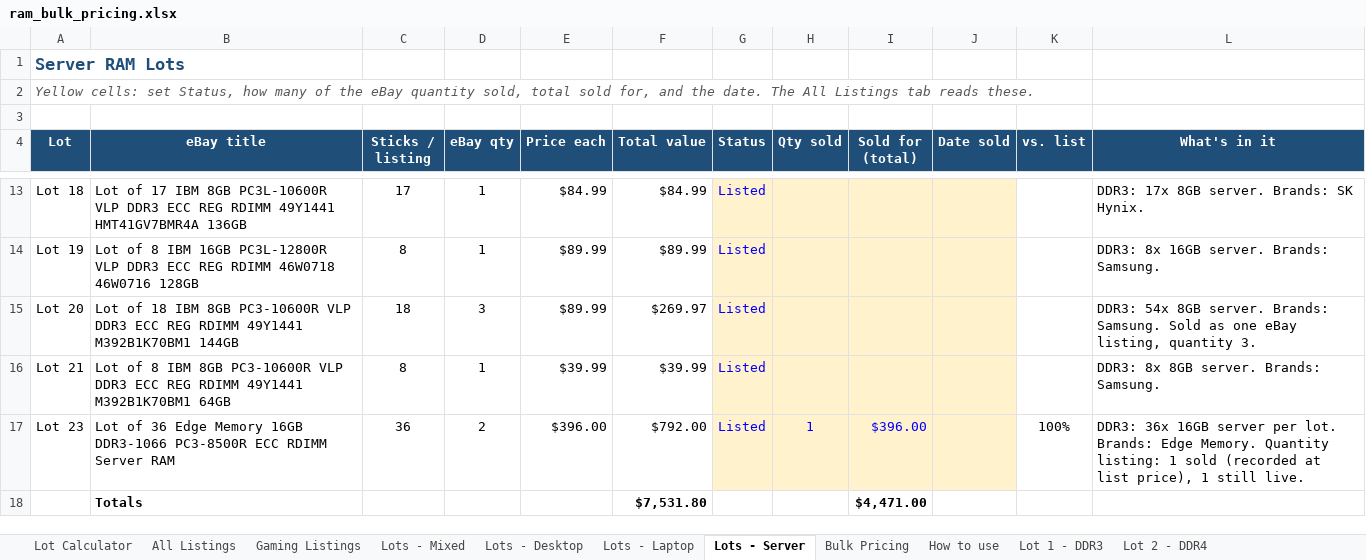
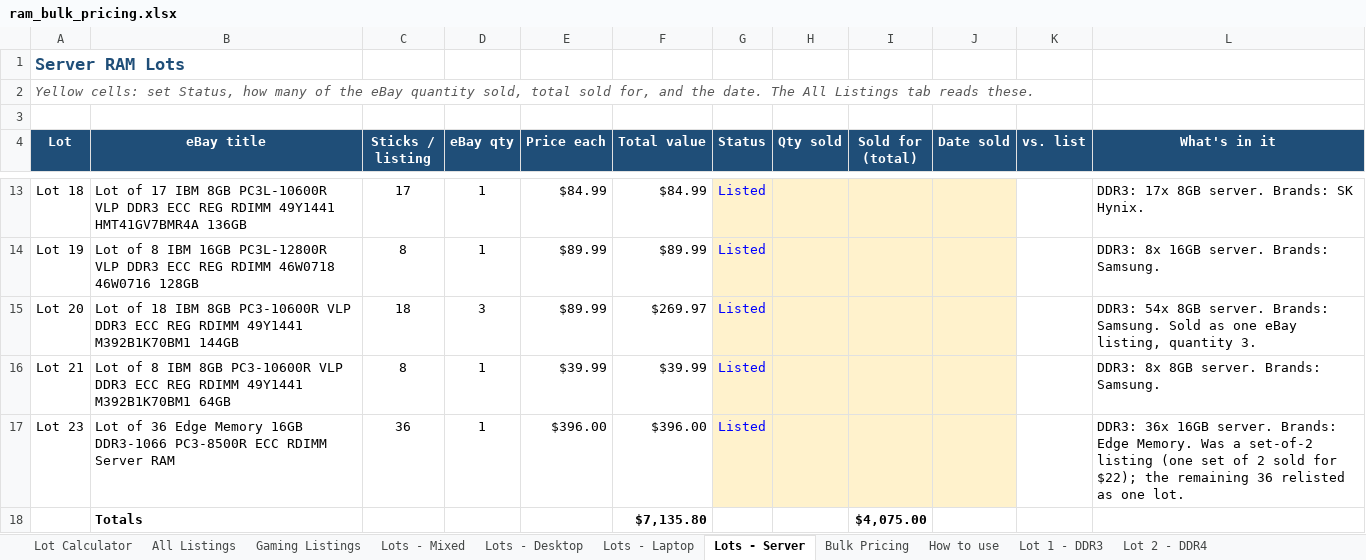
Before and after one commit to bgallaher-lgtm/Claude, an Excel workbook: ram_bulk_pricing.xlsx, sheet Lots - Server, drawn as a sheet; only a part is shown, gaps mark what is left out; values as stored, in another font and other column widths than the file's, no borders; conditional formats not drawn; removed rows and columns are numbered as before the commit, all else as after; the diff names each change by its address in the sheet, - before the commit and + after, or states it on an @@ line.

```diff
--- a/ram_bulk_pricing.xlsx (sheet Lots - Server)
+++ b/ram_bulk_pricing.xlsx (sheet Lots - Server)
-D17 (eBay qty): 2
+D17 (eBay qty): 1
-F17 (Total value): $792.00
+F17 (Total value): $396.00
-H17 (Qty sold): 1
+H17 (Qty sold): (empty)
-I17 (Sold for (total)): $396.00
+I17 (Sold for (total)): (empty)
-K17 (vs. list): 100%
+K17 (vs. list): (empty)
-L17 (What's in it): …36x 16GB server per lot. Brands: Edge Memory. Quantity listing: 1 sold (recorded at list price), 1 still live.
+L17 (What's in it): …36x 16GB server. Brands: Edge Memory. Was a set-of-2 listing (one set of 2 sold for $22); the remaining 36 relisted as one lot.
-row 18:  | Totals |  |  |  | $7,531.80 |  |  | $4,471.00
+row 18:  | Totals |  |  |  | $7,135.80 |  |  | $4,075.00
```
Also changed, not shown: sheet All Listings, 1 other file.
